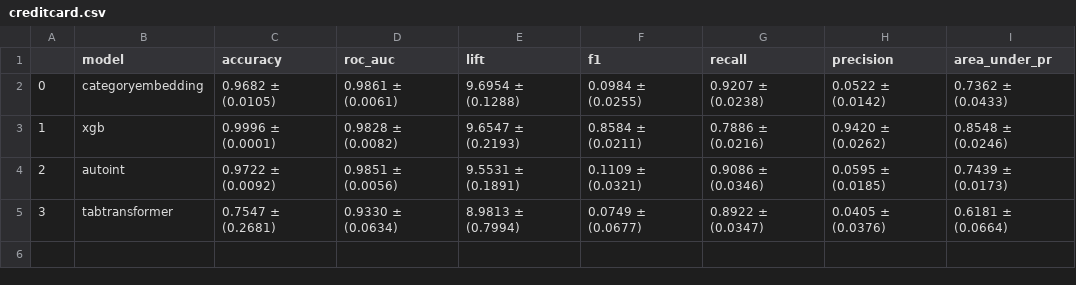
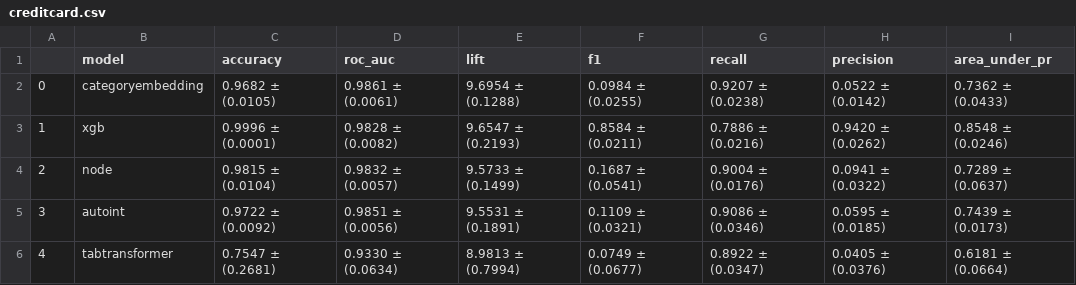
Before and after one commit to mdicio/AutoDeep, a CSV file: notebooks/tables/hyperopt/creditcard.csv, drawn as a sheet.

```diff
--- a/notebooks/tables/hyperopt/creditcard.csv
+++ b/notebooks/tables/hyperopt/creditcard.csv
@@ -3,3 +3,4 @@
 1,xgb,0.9996 ± (0.0001),0.9828 ± (0.0082),9.6547 ± (0.2193),0.8584 ± (0.0211),0.7886 ± (0.0216),0.9420 ± (0.0262),0.8548 ± (0.0246)
-2,autoint,0.9722 ± (0.0092),0.9851 ± (0.0056),9.5531 ± (0.1891),0.1109 ± (0.0321),0.9086 ± (0.0346),0.0595 ± (0.0185),0.7439 ± (0.0173)
-3,tabtransformer,0.7547 ± (0.2681),0.9330 ± (0.0634),8.9813 ± (0.7994),0.0749 ± (0.0677),0.8922 ± (0.0347),0.0405 ± (0.0376),0.6181 ± (0.0664)
+2,node,0.9815 ± (0.0104),0.9832 ± (0.0057),9.5733 ± (0.1499),0.1687 ± (0.0541),0.9004 ± (0.0176),0.0941 ± (0.0322),0.7289 ± (0.0637)
+3,autoint,0.9722 ± (0.0092),0.9851 ± (0.0056),9.5531 ± (0.1891),0.1109 ± (0.0321),0.9086 ± (0.0346),0.0595 ± (0.0185),0.7439 ± (0.0173)
+4,tabtransformer,0.7547 ± (0.2681),0.9330 ± (0.0634),8.9813 ± (0.7994),0.0749 ± (0.0677),0.8922 ± (0.0347),0.0405 ± (0.0376),0.6181 ± (0.0664)
```
Also changed, not shown: notebooks/tables/hyperopt/adult.csv, notebooks/tables/hyperopt/ageconditions.csv, 20 other files.
